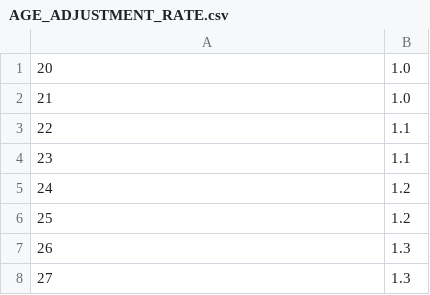
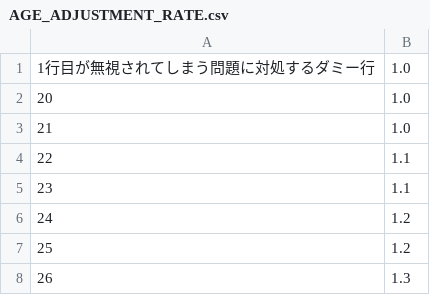
Before and after one commit to yousei07/tiscon10, a CSV file: src/main/resources/data/AGE_ADJUSTMENT_RATE.csv, drawn as a sheet; only a part is shown; the shorter side is filled out with more unchanged rows.

Commit message:
fix: csvにダミー行を追加 (#2)

```diff
--- a/src/main/resources/data/AGE_ADJUSTMENT_RATE.csv
+++ b/src/main/resources/data/AGE_ADJUSTMENT_RATE.csv
@@ -1 +1,2 @@
+1行目が無視されてしまう問題に対処するダミー行,1.0
 20,1.0
```
